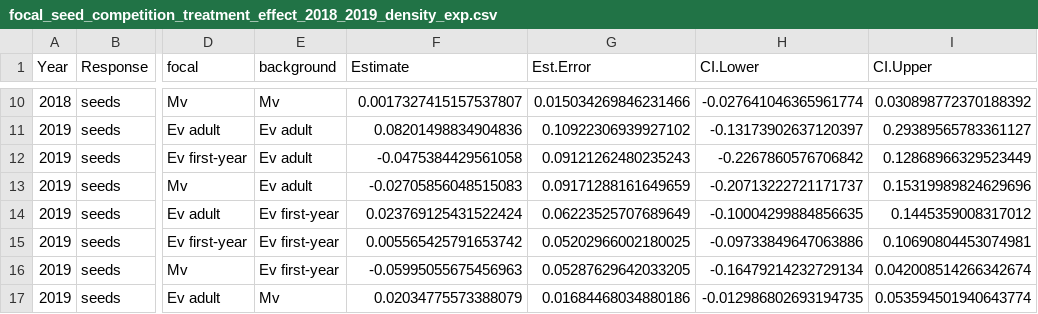
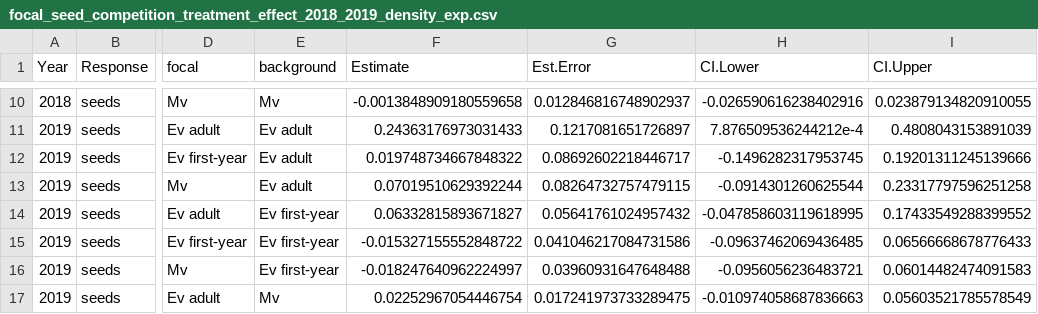
Before and after one commit to aekendig/microstegium-bipolaris, a CSV file: output/focal_seed_competition_treatment_effect_2018_2019_density_exp.csv, drawn as a sheet; only a part is shown, gaps mark what is left out; the diff covers the shown part only; the diff names each change by its address in the sheet, - before the commit and + after, or states it on an @@ line.

```diff
--- a/output/focal_seed_competition_treatment_effect_2018_2019_density_exp.csv
+++ b/output/focal_seed_competition_treatment_effect_2018_2019_density_exp.csv
-F10 (Estimate): 0.0017327415157537807
+F10 (Estimate): -0.0013848909180559658
-G10 (Est.Error): 0.015034269846231466
+G10 (Est.Error): 0.012846816748902937
-H10 (CI.Lower): -0.027641046365961774
+H10 (CI.Lower): -0.026590616238402916
-I10 (CI.Upper): 0.030898772370188392
+I10 (CI.Upper): 0.023879134820910055
-F11 (Estimate): 0.08201498834904836
+F11 (Estimate): 0.24363176973031433
-G11 (Est.Error): 0.10922306939927102
+G11 (Est.Error): 0.1217081651726897
-H11 (CI.Lower): -0.13173902637120397
+H11 (CI.Lower): 7.876509536244212e-4
-I11 (CI.Upper): 0.29389565783361127
+I11 (CI.Upper): 0.4808043153891039
-F12 (Estimate): -0.0475384429561058
+F12 (Estimate): 0.019748734667848322
-G12 (Est.Error): 0.09121262480235243
+G12 (Est.Error): 0.08692602218446717
-H12 (CI.Lower): -0.2267860576706842
+H12 (CI.Lower): -0.1496282317953745
-I12 (CI.Upper): 0.12868966329523449
+I12 (CI.Upper): 0.19201311245139666
-F13 (Estimate): -0.02705856048515083
+F13 (Estimate): 0.07019510629392244
-G13 (Est.Error): 0.09171288161649659
+G13 (Est.Error): 0.08264732757479115
-H13 (CI.Lower): -0.20713222721171737
+H13 (CI.Lower): -0.0914301260625544
-I13 (CI.Upper): 0.15319989824629696
+I13 (CI.Upper): 0.23317797596251258
-F14 (Estimate): 0.023769125431522424
+F14 (Estimate): 0.06332815893671827
-G14 (Est.Error): 0.06223525707689649
+G14 (Est.Error): 0.05641761024957432
-H14 (CI.Lower): -0.10004299884856635
+H14 (CI.Lower): -0.047858603119618995
-I14 (CI.Upper): 0.1445359008317012
+I14 (CI.Upper): 0.17433549288399552
-F15 (Estimate): 0.005565425791653742
+F15 (Estimate): -0.015327155552848722
-G15 (Est.Error): 0.05202966002180025
+G15 (Est.Error): 0.041046217084731586
-H15 (CI.Lower): -0.09733849647063886
+H15 (CI.Lower): -0.09637462069436485
-I15 (CI.Upper): 0.10690804453074981
+I15 (CI.Upper): 0.06566668678776433
-F16 (Estimate): -0.05995055675456963
+F16 (Estimate): -0.018247640962224997
-G16 (Est.Error): 0.05287629642033205
+G16 (Est.Error): 0.03960931647648488
-H16 (CI.Lower): -0.16479214232729134
+H16 (CI.Lower): -0.0956056236483721
-I16 (CI.Upper): 0.042008514266342674
+I16 (CI.Upper): 0.06014482474091583
-F17 (Estimate): 0.02034775573388079
+F17 (Estimate): 0.02252967054446754
-G17 (Est.Error): 0.01684468034880186
+G17 (Est.Error): 0.017241973733289475
-H17 (CI.Lower): -0.012986802693194735
+H17 (CI.Lower): -0.010974058687836663
-I17 (CI.Upper): 0.053594501940643774
+I17 (CI.Upper): 0.05603521785578549
```
Also changed, not shown: 40 edited cells elsewhere in this file, output/focal_seed_competition_coefficients_2018_2019_density_exp.csv, 11 other files.
